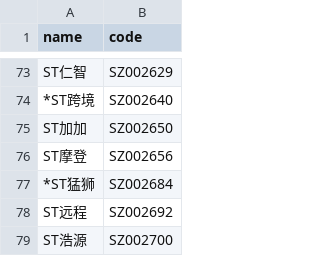
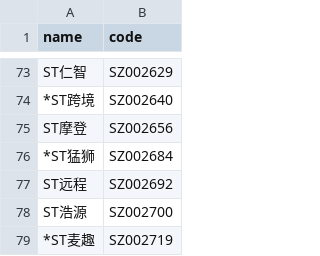
Before and after one commit to li-yong/result, a CSV file: garbage_latest_removing_ST(special_trade)_from_SZ_mkt.csv, drawn as a sheet; only a part is shown, gaps mark what is left out; the shorter side is filled out with more unchanged rows; the diff names each change by its address in the sheet, - before the commit and + after, or states it on an @@ line.

```diff
--- a/garbage_latest_removing_ST(special_trade)_from_SZ_mkt.csv
+++ b/garbage_latest_removing_ST(special_trade)_from_SZ_mkt.csv
-row 75: ST加加 | SZ002650
```
Also changed, not shown: garbage_latest_ST_stock.csv, garbage_latest_debit_great_than_assets.csv, 8 other files.
